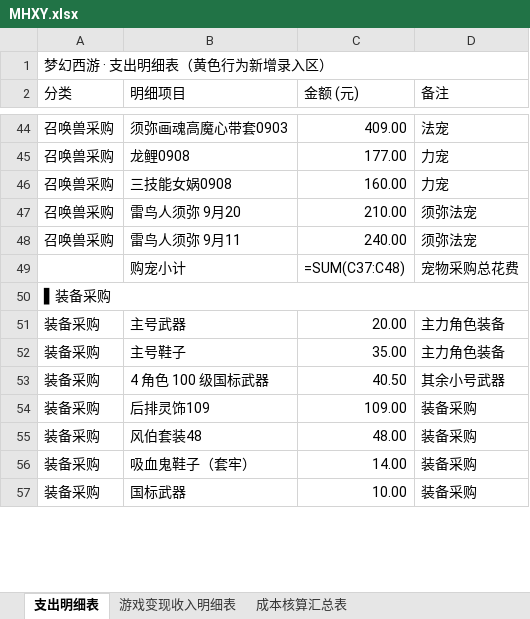
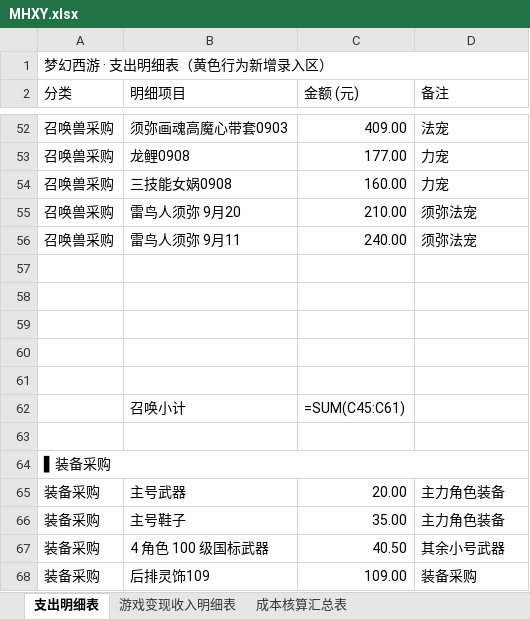
Before and after one commit to chenlong5469-ui/chenlong5469-ui.github.io, an Excel workbook: now/MHXY.xlsx, sheet 支出明细表, drawn as a sheet; only a part is shown, gaps mark what is left out; the shorter side is filled out with more unchanged rows; values as stored, in another font and other column widths than the file's, no cell formats; formulas without a stored value are shown as written; addresses are those after the commit; the diff covers the shown part only; the diff names each change by its address in the sheet, - before the commit and + after, or states it on an @@ line.

```diff
--- a/now/MHXY.xlsx (sheet 支出明细表)
+++ b/now/MHXY.xlsx (sheet 支出明细表)
-row 57:  | 购宠小计 | =SUM(C37:C48) | 宠物采购总花费
+row 57: (empty)
+row 58: (empty)
+row 59: (empty)
+row 60: (empty)
+row 61: (empty)
+row 62:  | 召唤小计 | =SUM(C45:C61)
+row 63: (empty)
```
Also changed, not shown: 14 added rows, 3 removed rows, 15 edited cells and merged cells elsewhere in this sheet, sheet 游戏变现收入明细表, sheet 成本核算汇总表, cell formats.
